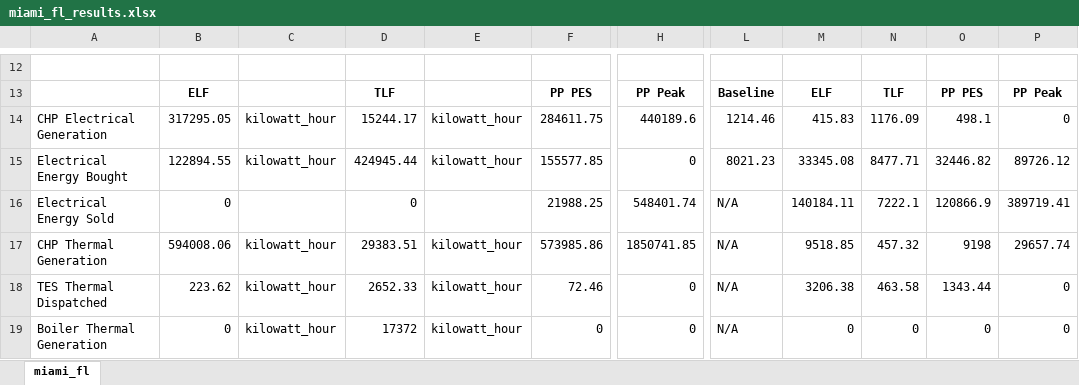
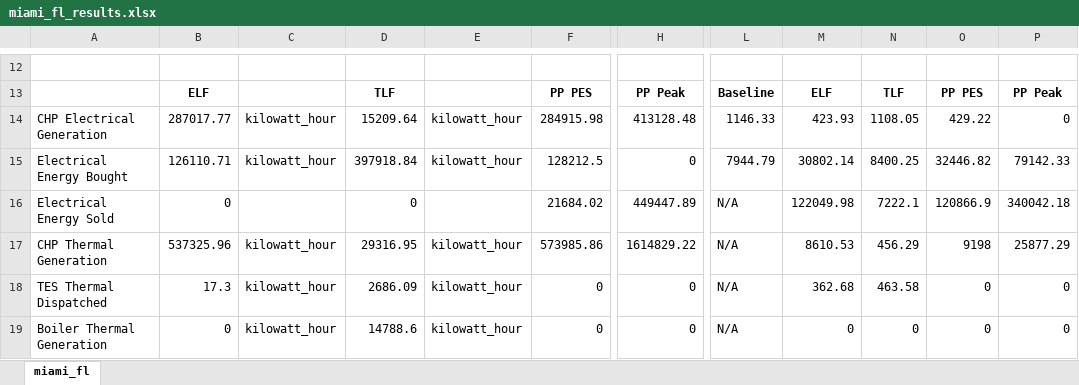
Before and after one commit to chriscurl1538/load_following_decision, an Excel workbook: lfd_package/results/miami_fl/miami_fl_results.xlsx, sheet miami_fl, drawn as a sheet; only a part is shown, gaps mark what is left out; values as stored, in another font and other column widths than the file's, no borders; the diff covers the shown part only; the diff names each change by its address in the sheet, - before the commit and + after, or states it on an @@ line.

```diff
--- a/lfd_package/results/miami_fl/miami_fl_results.xlsx (sheet miami_fl)
+++ b/lfd_package/results/miami_fl/miami_fl_results.xlsx (sheet miami_fl)
-B14: 317295.05
+B14: 287017.77
-D14: 15244.17
+D14: 15209.64
-F14: 284611.75
+F14: 284915.98
-H14: 440189.6
+H14: 413128.48
-L14: 1214.46
+L14: 1146.33
-M14: 415.83
+M14: 423.93
-N14: 1176.09
+N14: 1108.05
-O14: 498.1
+O14: 429.22
-B15: 122894.55
+B15: 126110.71
-D15: 424945.44
+D15: 397918.84
-F15: 155577.85
+F15: 128212.5
-L15: 8021.23
+L15: 7944.79
-M15: 33345.08
+M15: 30802.14
-N15: 8477.71
+N15: 8400.25
-P15: 89726.12
+P15: 79142.33
-F16: 21988.25
+F16: 21684.02
-H16: 548401.74
+H16: 449447.89
-M16: 140184.11
+M16: 122049.98
-P16: 389719.41
+P16: 340042.18
-B17: 594008.06
+B17: 537325.96
-D17: 29383.51
+D17: 29316.95
-H17: 1850741.85
+H17: 1614829.22
-M17: 9518.85
+M17: 8610.53
-N17: 457.32
+N17: 456.29
-P17: 29657.74
+P17: 25877.29
-B18: 223.62
+B18: 17.3
-D18: 2652.33
+D18: 2686.09
-F18: 72.46
+F18: 0
-M18: 3206.38
+M18: 362.68
-O18: 1343.44
+O18: 0
-D19: 17372
+D19: 14788.6
```
Also changed, not shown: 53 edited cells elsewhere in this sheet, lfd_package/results/buffalo_ny/buffalo_ny_results.xlsx, lfd_package/results/chicago_il/chicago_il_results.xlsx, 46 other files.
